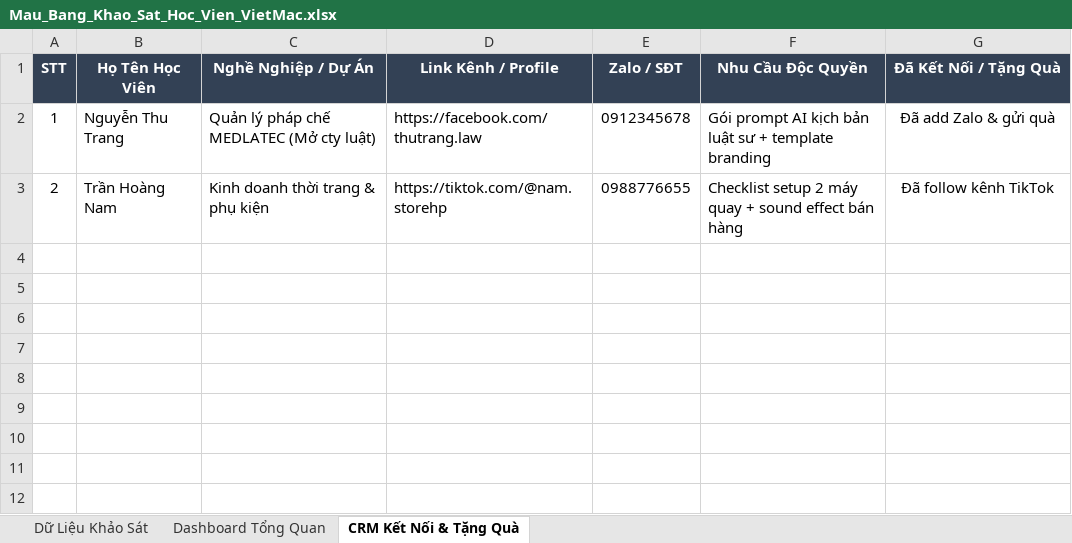
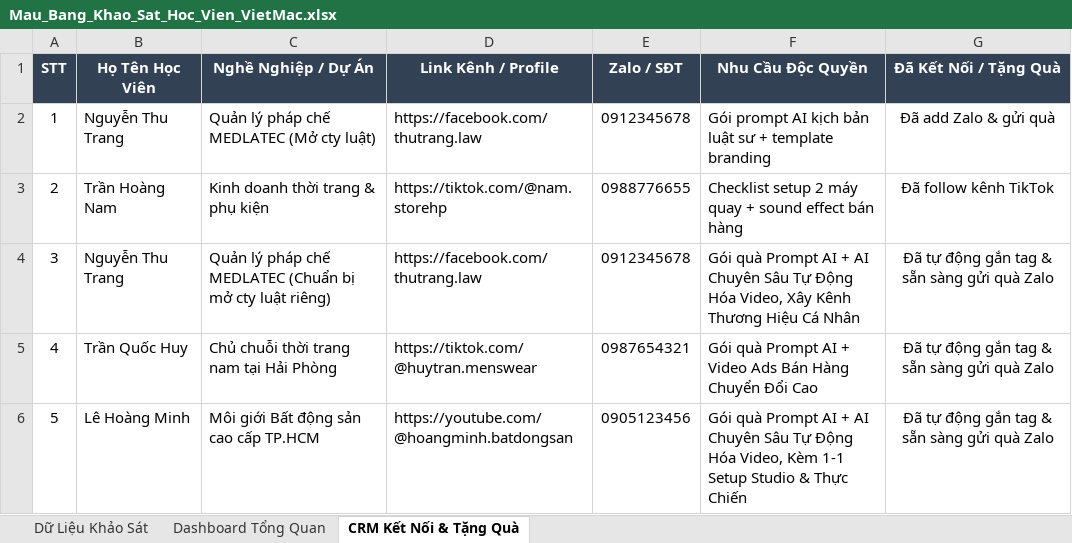
Before and after one commit to vietndj/tra-da-khao-sat-hoc-vien, an Excel workbook: Mau_Bang_Khao_Sat_Hoc_Vien_VietMac.xlsx, sheet CRM Kết Nối & Tặng Quà, drawn as a sheet; values as stored, in another font and other column widths than the file's, no borders; the diff names each change by its address in the sheet, - before the commit and + after, or states it on an @@ line.

```diff
--- a/Mau_Bang_Khao_Sat_Hoc_Vien_VietMac.xlsx (sheet CRM Kết Nối & Tặng Quà)
+++ b/Mau_Bang_Khao_Sat_Hoc_Vien_VietMac.xlsx (sheet CRM Kết Nối & Tặng Quà)
+row 4: 3 | Nguyễn Thu Trang | Quản lý pháp chế MEDLATEC (Chuẩn bị mở cty luật riêng) | https://facebook.com/thutrang.law | 0912345678 | Gói quà Prompt AI + AI Chuyên Sâu Tự Động Hóa Video, Xây Kênh Thương Hiệu Cá Nhân | Đã tự động gắn tag & sẵn sàng gửi quà Zalo
+row 5: 4 | Trần Quốc Huy | Chủ chuỗi thời trang nam tại Hải Phòng | https://tiktok.com/@huytran.menswear | 0987654321 | Gói quà Prompt AI + Video Ads Bán Hàng Chuyển Đổi Cao | Đã tự động gắn tag & sẵn sàng gửi quà Zalo
+row 6: 5 | Lê Hoàng Minh | Môi giới Bất động sản cao cấp TP.HCM | https://youtube.com/@hoangminh.batdongsan | 0905123456 | Gói quà Prompt AI + AI Chuyên Sâu Tự Động Hóa Video, Kèm 1-1 Setup Studio & Thực Chiến | Đã tự động gắn tag & sẵn sàng gửi quà Zalo
```
Also changed, not shown: sheet Dữ Liệu Khảo Sát, 2 other files.
